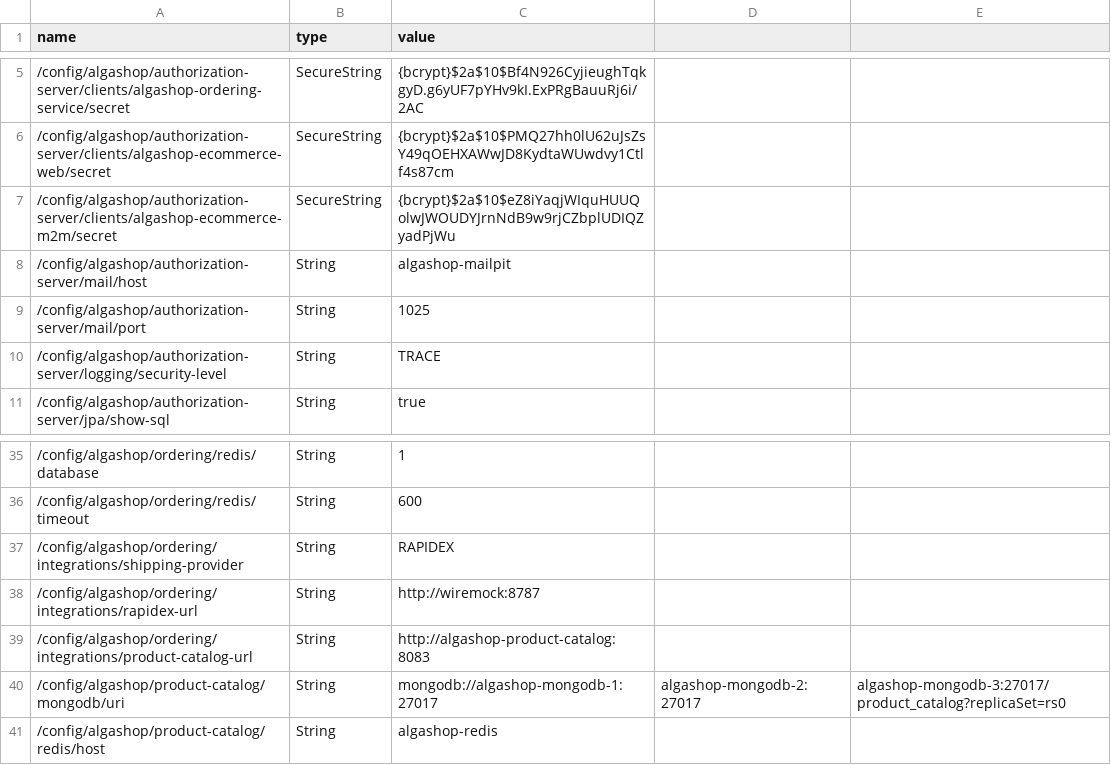
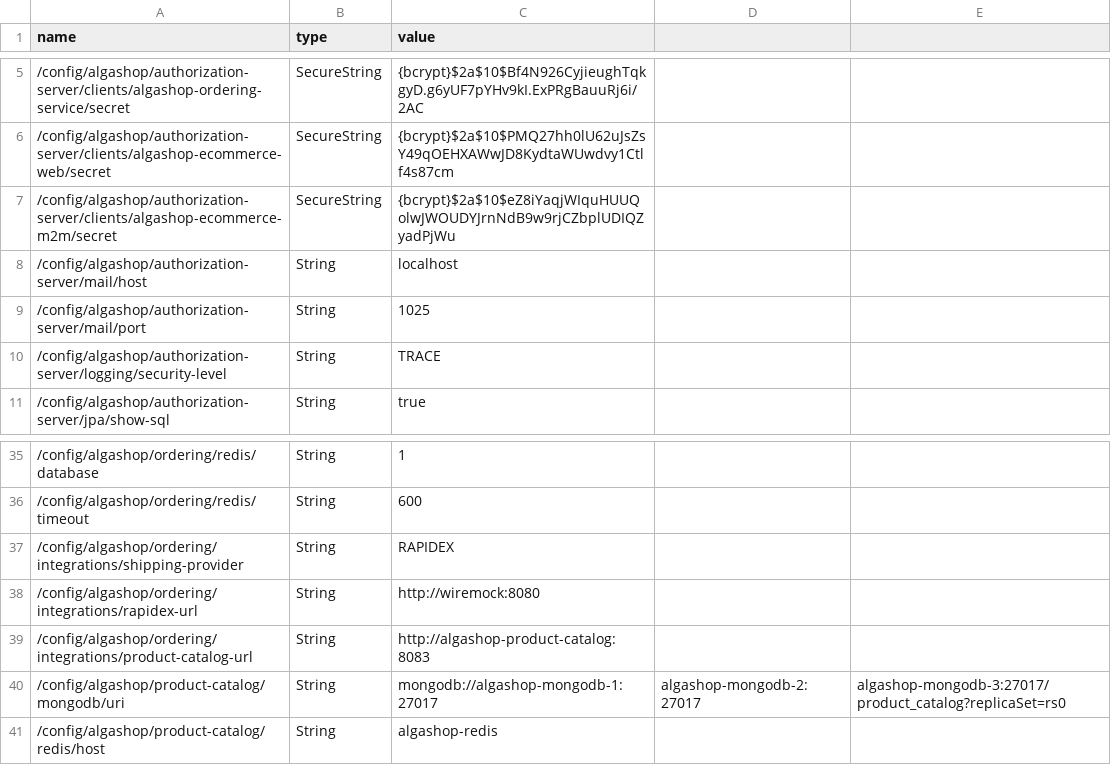
Before and after one commit to CristianCMP/ems-algashop-meta, a CSV file: etc/aws/parameters.csv, drawn as a sheet; only a part is shown, gaps mark what is left out.

```diff
--- a/etc/aws/parameters.csv
+++ b/etc/aws/parameters.csv
@@ -7,3 +7,3 @@ name,type,value
 /config/algashop/authorization-server/clients/algashop-ecommerce-m2m/secret,SecureString,{bcrypt}$2a$10$eZ8iYaqjWIquHUUQolwJWOUDYJrnNdB9w9rjCZbplUDIQZyadPjWu
-/config/algashop/authorization-server/mail/host,String,algashop-mailpit
+/config/algashop/authorization-server/mail/host,String,localhost
 /config/algashop/authorization-server/mail/port,String,1025
@@ -37,3 +37,3 @@ name,type,value
 /config/algashop/ordering/integrations/shipping-provider,String,RAPIDEX
-/config/algashop/ordering/integrations/rapidex-url,String,http://wiremock:8787
+/config/algashop/ordering/integrations/rapidex-url,String,http://wiremock:8080
 /config/algashop/ordering/integrations/product-catalog-url,String,http://algashop-product-catalog:8083
```
Also changed, not shown: etc/aws/secrets.csv.
